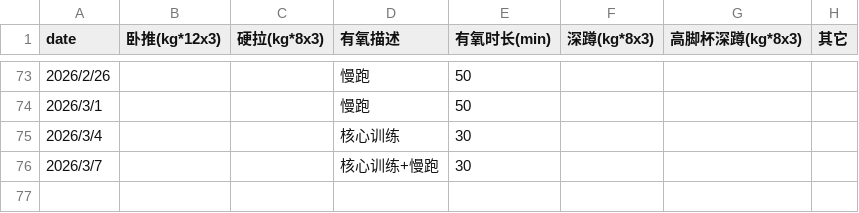
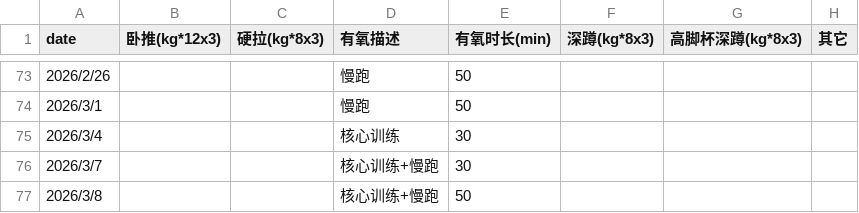
Before and after one commit to RaDsZ2z/sports, a CSV file: data.csv, drawn as a sheet; only a part is shown, gaps mark what is left out; the diff names each change by its address in the sheet, - before the commit and + after, or states it on an @@ line.

```diff
--- a/data.csv
+++ b/data.csv
+row 77: 2026/3/8 |  |  | 核心训练+慢跑 | 50
```
Also changed, not shown: 1 other file.
